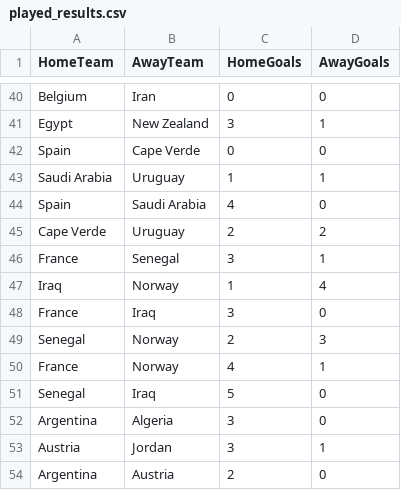
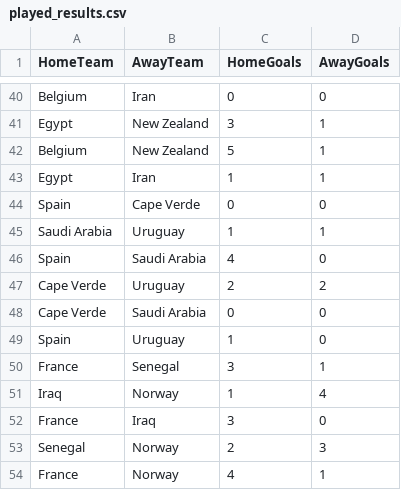
Before and after one commit to Jeysshonb/oraculo_mundial_2026, a CSV file: OracuMundial2026.Web/Data/played_results.csv, drawn as a sheet; only a part is shown, gaps mark what is left out; the shorter side is filled out with more unchanged rows; the diff names each change by its address in the sheet, - before the commit and + after, or states it on an @@ line.

```diff
--- a/OracuMundial2026.Web/Data/played_results.csv
+++ b/OracuMundial2026.Web/Data/played_results.csv
+row 42: Belgium | New Zealand | 5 | 1
+row 43: Egypt | Iran | 1 | 1
+row 48: Cape Verde | Saudi Arabia | 0 | 0
+row 49: Spain | Uruguay | 1 | 0
```
Also changed, not shown: 1 other file.
